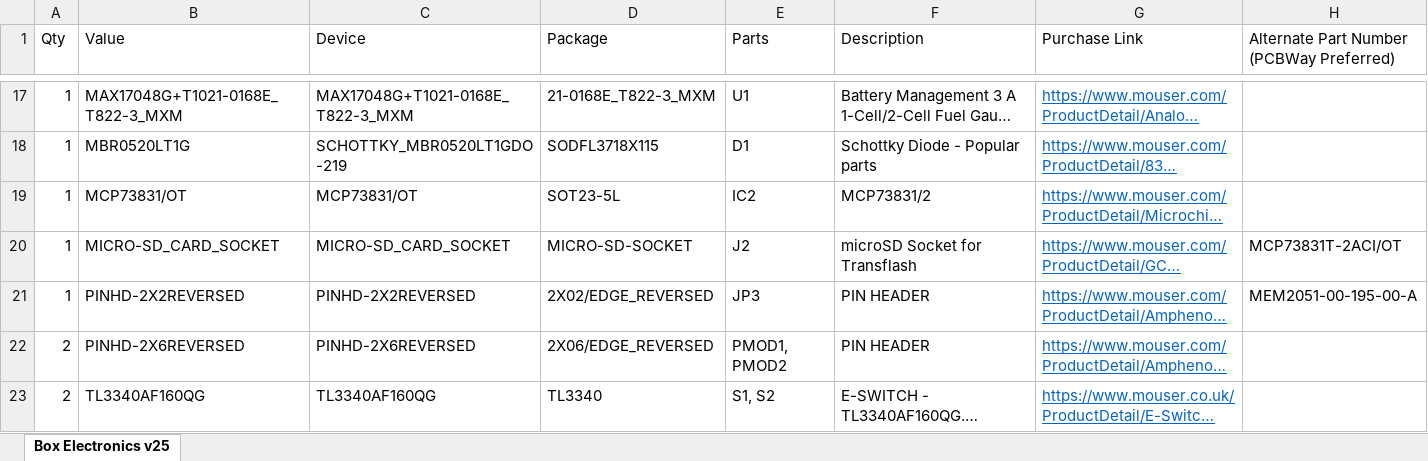
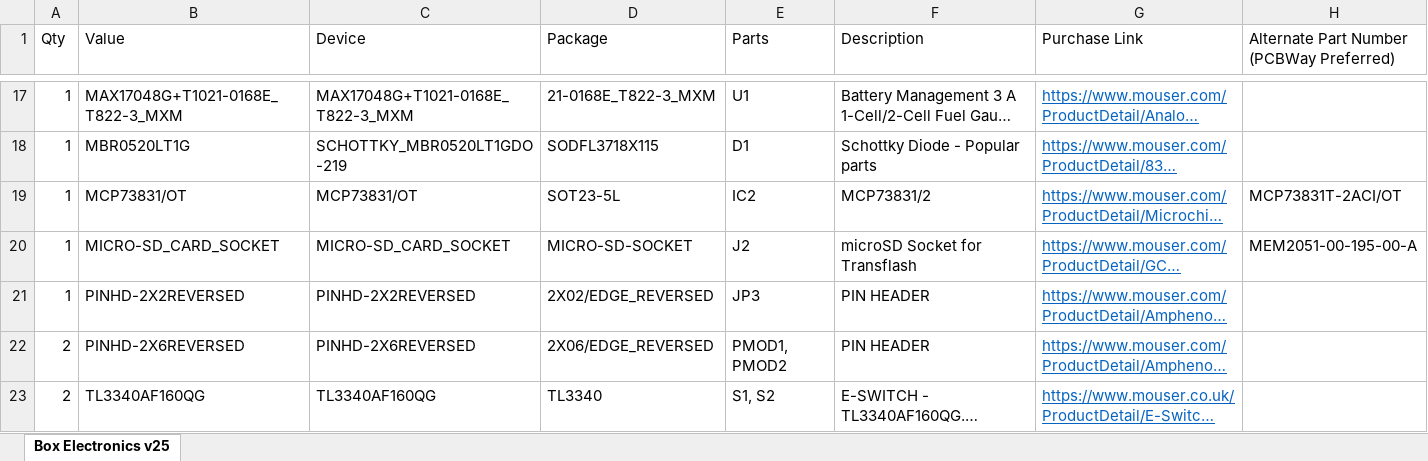
Before and after one commit to esp-cpp/esp-box-emu, an Excel workbook: ecad/Box Electronics v25.xlsx, sheet Box Electronics v25, drawn as a sheet; only a part is shown, gaps mark what is left out; long unchanged cells end in …; values as stored, in another font and other column widths than the file's, no borders; table styles not drawn; the diff names each change by its address in the sheet, - before the commit and + after, or states it on an @@ line.

Commit message:
fix(cad): update ecad / mcad * Updated ecad to have LED power come from VBUS instead of 3v3 so that it lights up even if the module is not plugged in * Upeated ecad to fix volume button switch footprint * Updated mcad to have better fitment with stock gbc buttons (dpad, ab, start/select) * Updated mcad for larger slot for uSD card * Added some images

```diff
--- a/ecad/Box Electronics v25.xlsx (sheet Box Electronics v25)
+++ b/ecad/Box Electronics v25.xlsx (sheet Box Electronics v25)
-H19: (empty)
+H19: MCP73831T-2ACI/OT
-H20: MCP73831T-2ACI/OT
+H20: MEM2051-00-195-00-A
-H21: MEM2051-00-195-00-A
+H21: (empty)
```
Also changed, not shown: 25 other files.
